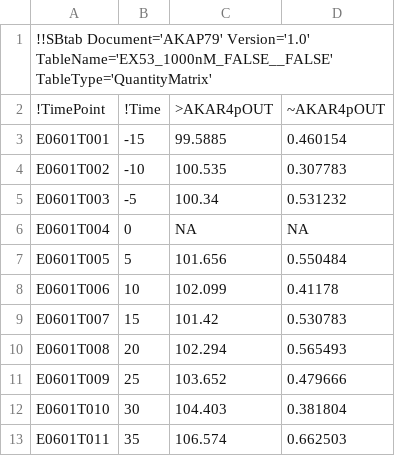
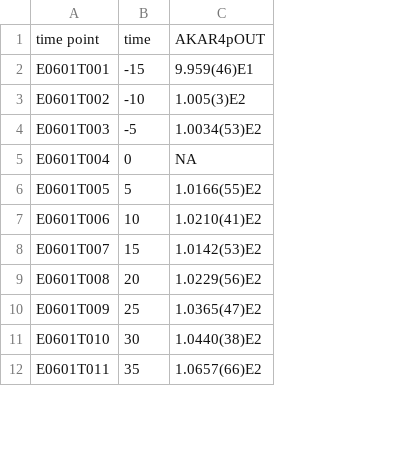
Before and after one commit to icpm-kth/AKAP79, a TSV file: EX53_1000nM_FALSE__FALSE.tsv, drawn as a sheet; only a part is shown; removed rows and columns are numbered as before the commit, all else as after; the diff names each change by its address in the sheet, - before the commit and + after, or states it on an @@ line.

```diff
--- a/EX53_1000nM_FALSE__FALSE.tsv
+++ b/EX53_1000nM_FALSE__FALSE.tsv
-column C, rows 3-13: 99.5885 | 100.535 | 100.34 | NA | 101.656 | 102.099 | 101.42 | 102.294 | 103.652 | 104.403 | 106.574
-column D, rows 3-13: 0.460154 | 0.307783 | 0.531232 | NA | 0.550484 | 0.41178 | 0.530783 | 0.565493 | 0.479666 | 0.381804 | 0.662503
+column C, rows 2-12: 9.959(46)E1 | 1.005(3)E2 | 1.0034(53)E2 | NA | 1.0166(55)E2 | 1.0210(41)E2 | 1.0142(53)E2 | 1.0229(56)E2 | 1.0365(47)E2 | 1.0440(38)E2 | 1.0657(66)E2
-row 1: !!SBtab Document='AKAP79' Version='1.0' TableName='EX53_1000nM_FALSE__FALSE' TableType='QuantityMatrix'
-row 2: !TimePoint | !Time | >AKAR4pOUT | ~AKAR4pOUT
+row 1: time point | time | AKAR4pOUT
```
Also changed, not shown: EX52_1000nM__TRUE__FALSE.tsv, EX61_2000nM__TRUE___TRUE.tsv, 25 other files.
